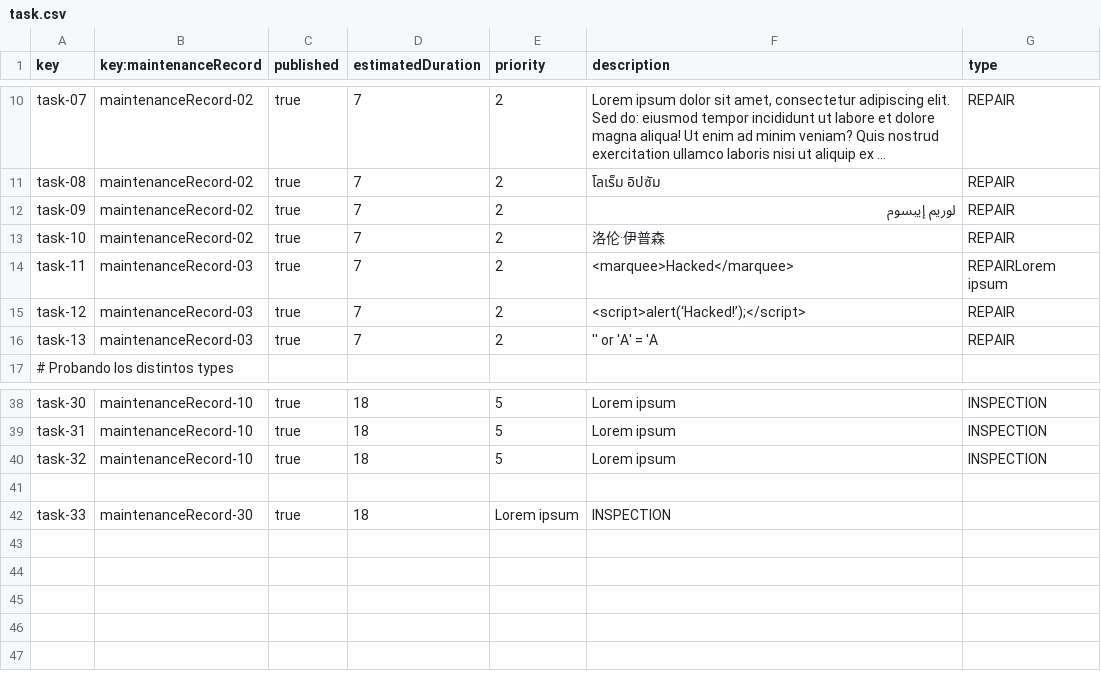
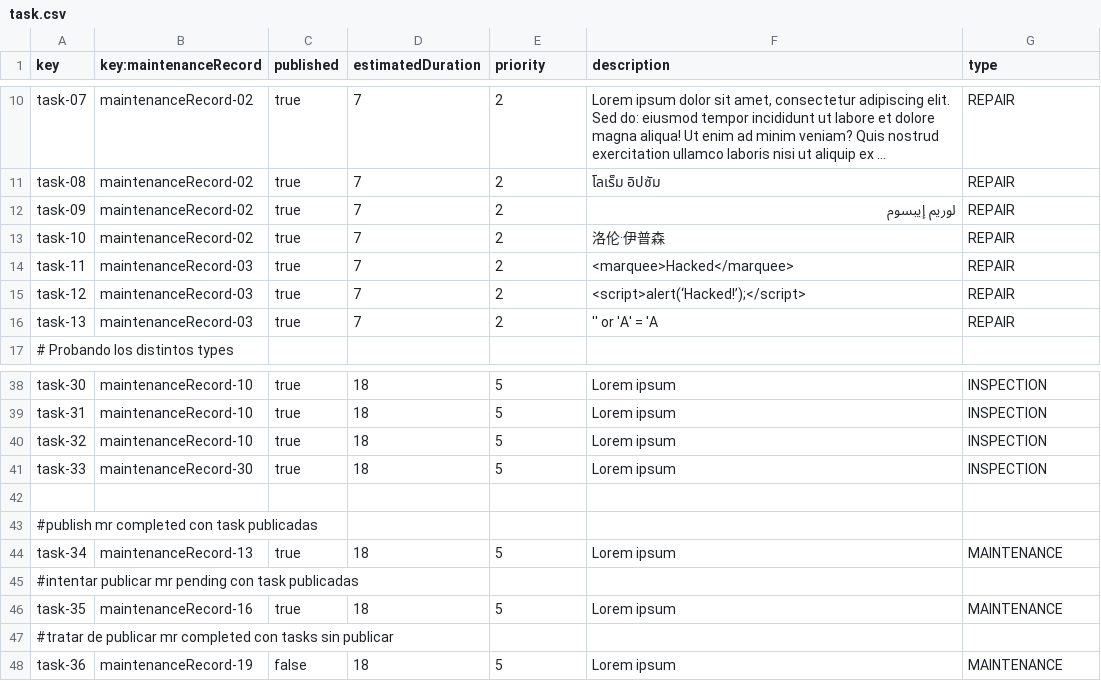
Before and after one commit to adolfoborrego/Acme-ANS, a CSV file: src/main/resources/WEB-INF/data/sample/task.csv, drawn as a sheet; only a part is shown, gaps mark what is left out; long unchanged cells end in ….

Commit message:
feat(PublishMR): Solucionado problema en publish
Se ha solucionado el fallo de que se pudieran publicar maintenance
record sin que estuvieran completadas.

REFS #302

```diff
--- a/src/main/resources/WEB-INF/data/sample/task.csv
+++ b/src/main/resources/WEB-INF/data/sample/task.csv
@@ -13,3 +13,3 @@ task-09,maintenanceRecord-02,true,7,2,لوريم إيبسوم,REPAIR
 task-10,maintenanceRecord-02,true,7,2,洛伦·伊普森,REPAIR
-task-11,maintenanceRecord-03,true,7,2,<marquee>Hacked</marquee>,REPAIRLorem ipsum
+task-11,maintenanceRecord-03,true,7,2,<marquee>Hacked</marquee>,REPAIR
 task-12,maintenanceRecord-03,true,7,2,<script>alert(‘Hacked!’);</script>,REPAIR
@@ -40,3 +40,9 @@ task-31,maintenanceRecord-10,true,18,5,Lorem ipsum,INSPECTION
 task-32,maintenanceRecord-10,true,18,5,Lorem ipsum,INSPECTION
+task-33,maintenanceRecord-30,true,18,5,Lorem ipsum,INSPECTION
 
-task-33,maintenanceRecord-30,true,18,Lorem ipsum,INSPECTION
+#publish mr completed con task publicadas
+task-34,maintenanceRecord-13,true,18,5,Lorem ipsum,MAINTENANCE
+#intentar publicar mr pending con task publicadas
+task-35,maintenanceRecord-16,true,18,5,Lorem ipsum,MAINTENANCE
+#tratar de publicar mr completed con tasks sin publicar
+task-36,maintenanceRecord-19,false,18,5,Lorem ipsum,MAINTENANCE
```
Also changed, not shown: src/main/resources/WEB-INF/data/sample/maintenanceRecord.csv, 3 other files.
